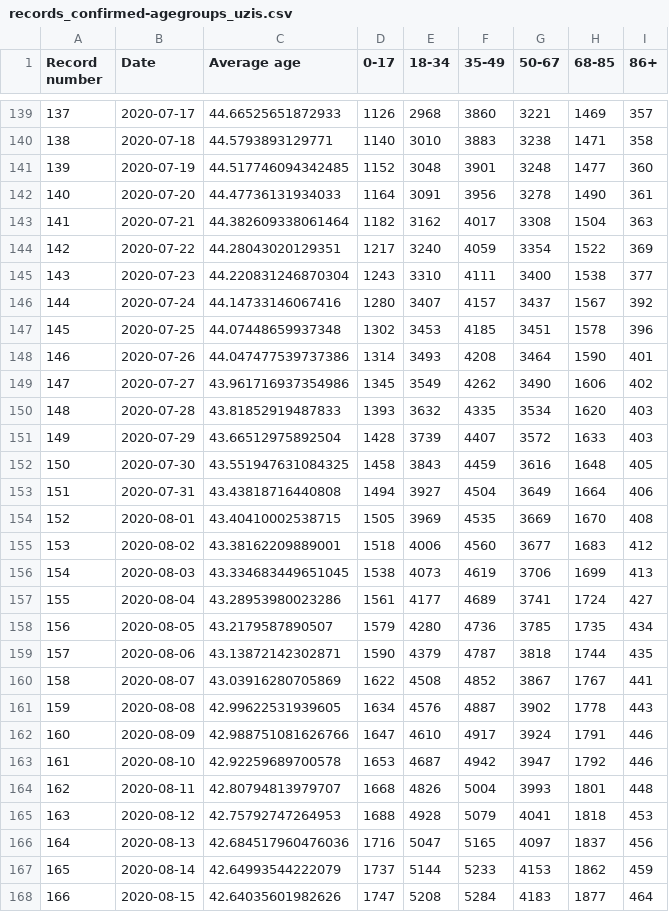
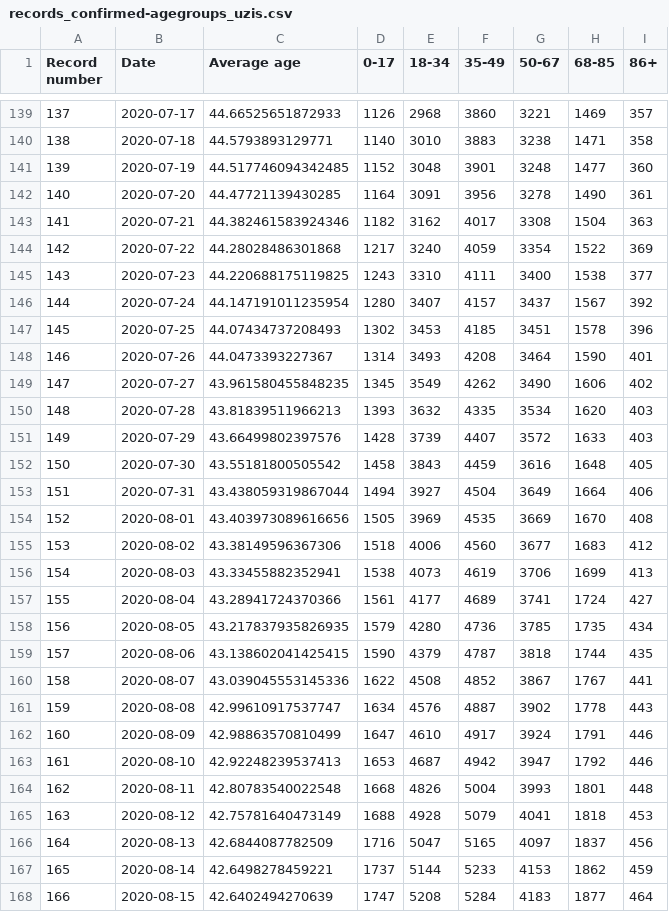
Before and after one commit to kukosek/czech-covid-db, a CSV file: uzis/records_confirmed-agegroups_uzis.csv, drawn as a sheet; only a part is shown, gaps mark what is left out; the diff covers the shown part only.

```diff
--- a/uzis/records_confirmed-agegroups_uzis.csv
+++ b/uzis/records_confirmed-agegroups_uzis.csv
@@ -141,28 +141,28 @@ Record number,Date,Average age,0-17,18-34,35-49,50-67,68-85,86+
 139,2020-07-19,44.517746094342485,1152,3048,3901,3248,1477,360
-140,2020-07-20,44.47736131934033,1164,3091,3956,3278,1490,361
-141,2020-07-21,44.382609338061464,1182,3162,4017,3308,1504,363
-142,2020-07-22,44.28043020129351,1217,3240,4059,3354,1522,369
-143,2020-07-23,44.220831246870304,1243,3310,4111,3400,1538,377
-144,2020-07-24,44.14733146067416,1280,3407,4157,3437,1567,392
-145,2020-07-25,44.07448659937348,1302,3453,4185,3451,1578,396
-146,2020-07-26,44.047477539737386,1314,3493,4208,3464,1590,401
-147,2020-07-27,43.961716937354986,1345,3549,4262,3490,1606,402
-148,2020-07-28,43.81852919487833,1393,3632,4335,3534,1620,403
-149,2020-07-29,43.66512975892504,1428,3739,4407,3572,1633,403
-150,2020-07-30,43.551947631084325,1458,3843,4459,3616,1648,405
-151,2020-07-31,43.43818716440808,1494,3927,4504,3649,1664,406
-152,2020-08-01,43.40410002538715,1505,3969,4535,3669,1670,408
-153,2020-08-02,43.38162209889001,1518,4006,4560,3677,1683,412
-154,2020-08-03,43.334683449651045,1538,4073,4619,3706,1699,413
-155,2020-08-04,43.28953980023286,1561,4177,4689,3741,1724,427
-156,2020-08-05,43.2179587890507,1579,4280,4736,3785,1735,434
-157,2020-08-06,43.13872142302871,1590,4379,4787,3818,1744,435
-158,2020-08-07,43.03916280705869,1622,4508,4852,3867,1767,441
-159,2020-08-08,42.99622531939605,1634,4576,4887,3902,1778,443
-160,2020-08-09,42.988751081626766,1647,4610,4917,3924,1791,446
-161,2020-08-10,42.92259689700578,1653,4687,4942,3947,1792,446
-162,2020-08-11,42.80794813979707,1668,4826,5004,3993,1801,448
-163,2020-08-12,42.75792747264953,1688,4928,5079,4041,1818,453
-164,2020-08-13,42.684517960476036,1716,5047,5165,4097,1837,456
-165,2020-08-14,42.64993544222079,1737,5144,5233,4153,1862,459
-166,2020-08-15,42.64035601982626,1747,5208,5284,4183,1877,464
+140,2020-07-20,44.47721139430285,1164,3091,3956,3278,1490,361
+141,2020-07-21,44.382461583924346,1182,3162,4017,3308,1504,363
+142,2020-07-22,44.28028486301868,1217,3240,4059,3354,1522,369
+143,2020-07-23,44.220688175119825,1243,3310,4111,3400,1538,377
+144,2020-07-24,44.147191011235954,1280,3407,4157,3437,1567,392
+145,2020-07-25,44.07434737208493,1302,3453,4185,3451,1578,396
+146,2020-07-26,44.0473393227367,1314,3493,4208,3464,1590,401
+147,2020-07-27,43.961580455848235,1345,3549,4262,3490,1606,402
+148,2020-07-28,43.81839511966213,1393,3632,4335,3534,1620,403
+149,2020-07-29,43.66499802397576,1428,3739,4407,3572,1633,403
+150,2020-07-30,43.55181800505542,1458,3843,4459,3616,1648,405
+151,2020-07-31,43.438059319867044,1494,3927,4504,3649,1664,406
+152,2020-08-01,43.403973089616656,1505,3969,4535,3669,1670,408
+153,2020-08-02,43.38149596367306,1518,4006,4560,3677,1683,412
+154,2020-08-03,43.33455882352941,1538,4073,4619,3706,1699,413
+155,2020-08-04,43.28941724370366,1561,4177,4689,3741,1724,427
+156,2020-08-05,43.217837935826935,1579,4280,4736,3785,1735,434
+157,2020-08-06,43.138602041425415,1590,4379,4787,3818,1744,435
+158,2020-08-07,43.039045553145336,1622,4508,4852,3867,1767,441
+159,2020-08-08,42.99610917537747,1634,4576,4887,3902,1778,443
+160,2020-08-09,42.98863570810499,1647,4610,4917,3924,1791,446
+161,2020-08-10,42.92248239537413,1653,4687,4942,3947,1792,446
+162,2020-08-11,42.80783540022548,1668,4826,5004,3993,1801,448
+163,2020-08-12,42.75781640473149,1688,4928,5079,4041,1818,453
+164,2020-08-13,42.6844087782509,1716,5047,5165,4097,1837,456
+165,2020-08-14,42.6498278459221,1737,5144,5233,4153,1862,459
+166,2020-08-15,42.6402494270639,1747,5208,5284,4183,1877,464
```
Also changed, not shown: 1 added row and 107 edited cells elsewhere in this file, uzis/records_confirmed_uzis.csv, uzis/records_imports_uzis.csv, 1 other file.
